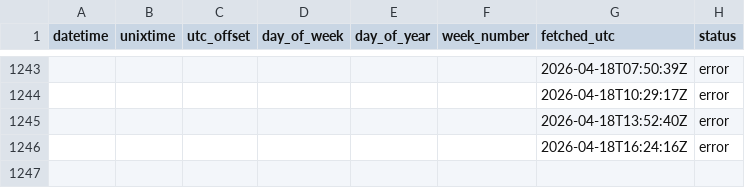
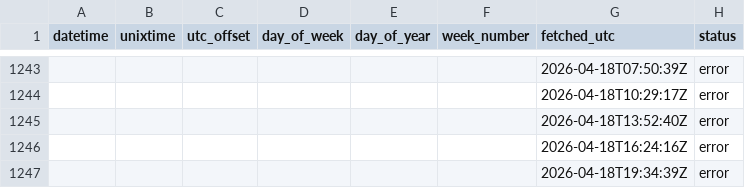
Before and after one commit to jhumbl/OpenData_GithubActions, a CSV file: data/data.csv, drawn as a sheet; only a part is shown, gaps mark what is left out; the diff names each change by its address in the sheet, - before the commit and + after, or states it on an @@ line.

```diff
--- a/data/data.csv
+++ b/data/data.csv
+row 1247:  |  |  |  |  |  | 2026-04-18T19:34:39Z | error
```
